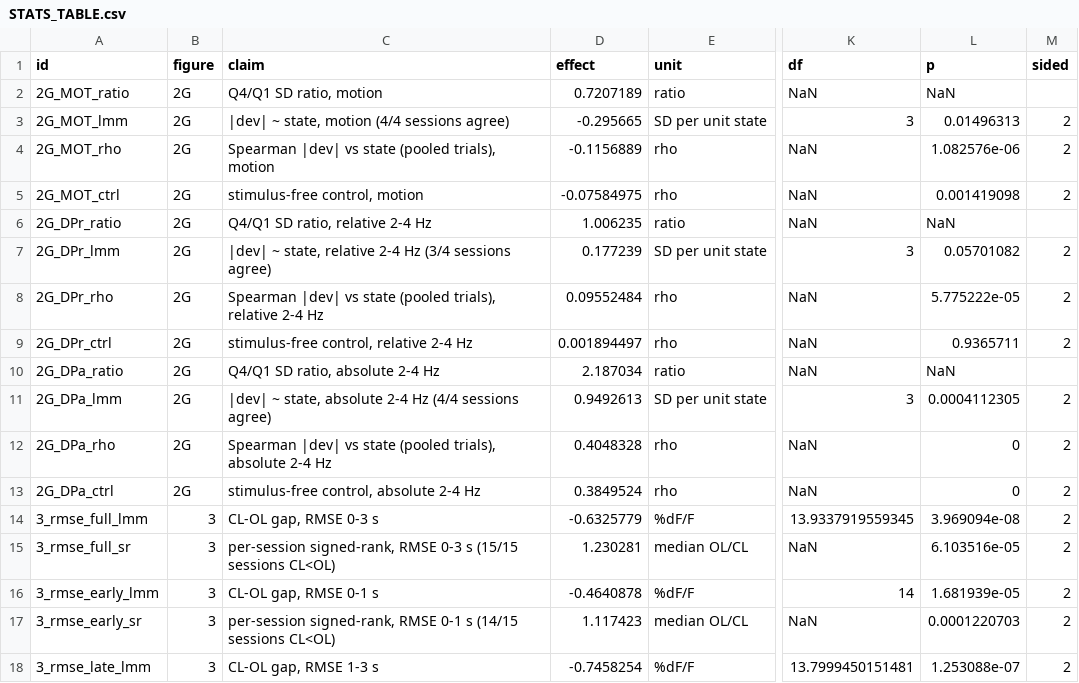
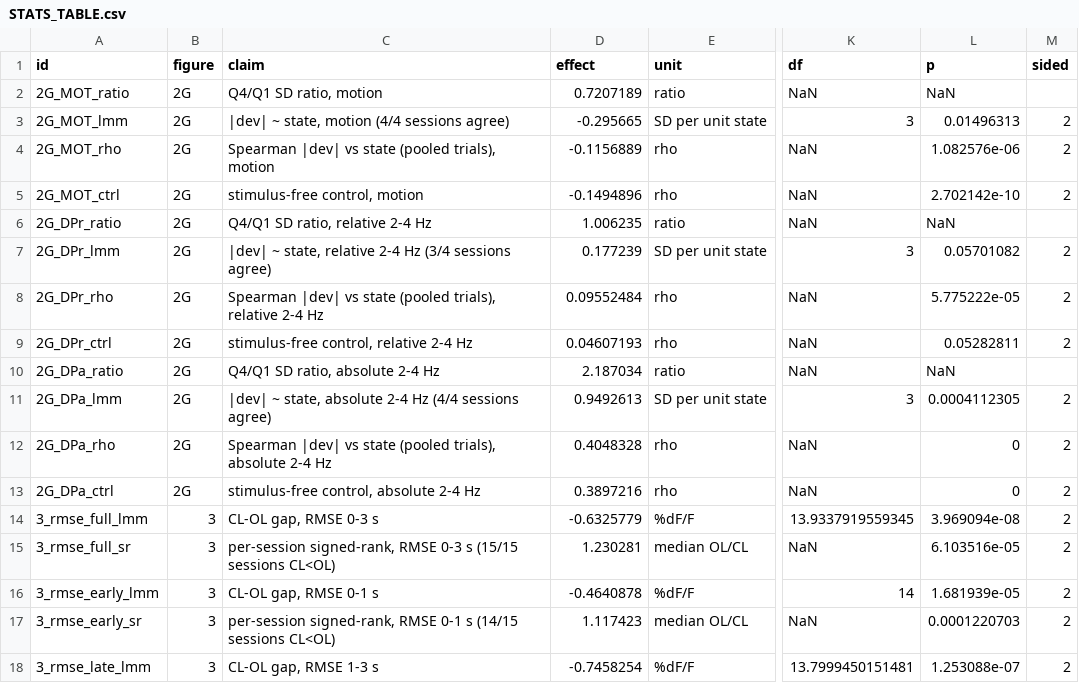
Before and after one commit to smartadi/closedloopOpto, a CSV file: paper-writing/STATS_TABLE.csv, drawn as a sheet; only a part is shown, gaps mark what is left out; the diff names each change by its address in the sheet, - before the commit and + after, or states it on an @@ line.

```diff
--- a/paper-writing/STATS_TABLE.csv
+++ b/paper-writing/STATS_TABLE.csv
-D5 (effect): -0.07584975
+D5 (effect): -0.1494896
-L5 (p): 0.001419098
+L5 (p): 2.702142e-10
-D9 (effect): 0.001894497
+D9 (effect): 0.04607193
-L9 (p): 0.9365711
+L9 (p): 0.05282811
-D13 (effect): 0.3849524
+D13 (effect): 0.3897216
```
Also changed, not shown: 2 other files.
